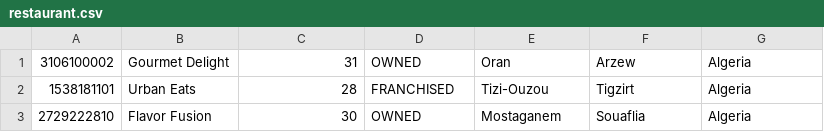
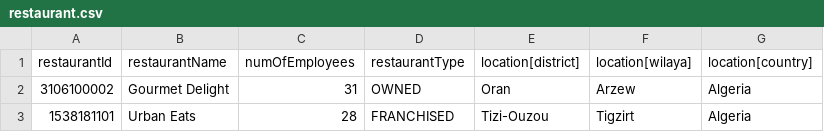
Before and after one commit to OussamaOR/Restaurant-Chain-Management-System, a CSV file: Restaurant Chain Management System/Database/restaurant.csv, drawn as a sheet; only a part is shown; the shorter side is filled out with more unchanged rows.

```diff
--- a/Restaurant Chain Management System/Database/restaurant.csv
+++ b/Restaurant Chain Management System/Database/restaurant.csv
@@ -1 +1,2 @@
+restaurantId,restaurantName,numOfEmployees,restaurantType,location[district],location[wilaya],location[country],
 3106100002,Gourmet Delight,31,OWNED,Oran,Arzew,Algeria
```
Also changed, not shown: 1 other file.
